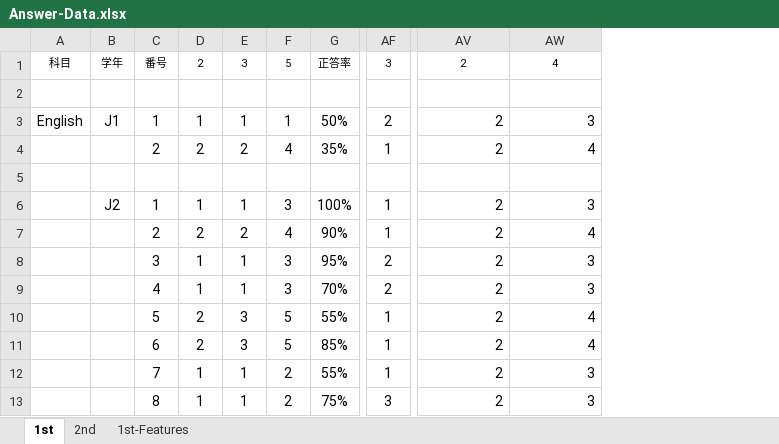
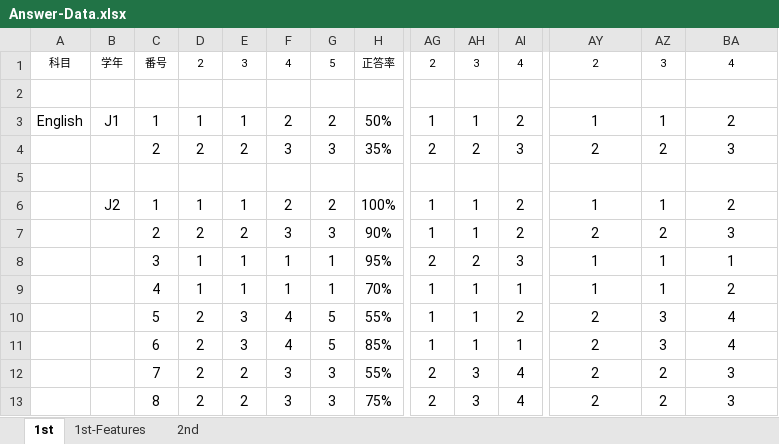
Before and after one commit to soheiomoto/eye-tracking-software, an Excel workbook: Experiment-Data/Answer-Data.xlsx, sheet 1st, drawn as a sheet; only a part is shown, gaps mark what is left out; values as stored, in another font and other column widths than the file's, no borders; addresses are those after the commit; the diff covers the shown part only; the diff names each change by its address in the sheet, - before the commit and + after, or states it on an @@ line.

```diff
--- a/Experiment-Data/Answer-Data.xlsx (sheet 1st)
+++ b/Experiment-Data/Answer-Data.xlsx (sheet 1st)
@@ sheet tab order changed: 1st | 1st-Features | 2nd @@
+column G, rows 1-13: 5 |  | 2 | 3 |  | 2 | 3 | 1 | 1 | 5 | 5 | 3 | 3
+column AG, rows 1-13: 2 |  | 1 | 2 |  | 1 | 1 | 2 | 1 | 1 | 1 | 2 | 2
+column AI, rows 1-13: 4 |  | 2 | 3 |  | 2 | 2 | 3 | 1 | 2 | 1 | 4 | 4
+column AZ, rows 1-13: 3 |  | 1 | 2 |  | 1 | 2 | 1 | 1 | 3 | 3 | 2 | 2
-F1: 5
+F1: 4
-F3: 1
+F3: 2
-AH3: 2
+AH3: 1
-AY3: 2
+AY3: 1
-AY3:AY4 alignment: right
+AY3:AY4 alignment: center
-BA3: 3
+BA3: 2
-BA3:BA4 alignment: right
+BA3:BA4 alignment: center
-F4: 4
+F4: 3
-AH4: 1
+AH4: 2
-BA4: 4
+BA4: 3
-F6: 3
+F6: 2
-AY6: 2
+AY6: 1
-AY6:AY13 alignment: right
+AY6:AY13 alignment: center
-BA6: 3
+BA6: 2
-BA6:BA13 alignment: right
+BA6:BA13 alignment: center
-F7: 4
+F7: 3
-BA7: 4
+BA7: 3
-F8:F9: 3
+F8:F9: 1
-AY8:AY9: 2
+AY8:AY9: 1
-BA8: 3
+BA8: 1
-AH9: 2
+AH9: 1
-BA9: 3
+BA9: 2
-F10:F11: 5
+F10:F11: 4
-D12:D13: 1
+D12:D13: 2
-E12:E13: 1
+E12:E13: 2
-F12:F13: 2
+F12:F13: 3
-AH12: 1
+AH12: 3
```
Also changed, not shown: 5 added rows, 73 edited cells and cell formats elsewhere in this sheet, sheet 1st-Features, formulas that keep their value, 7 other files.
